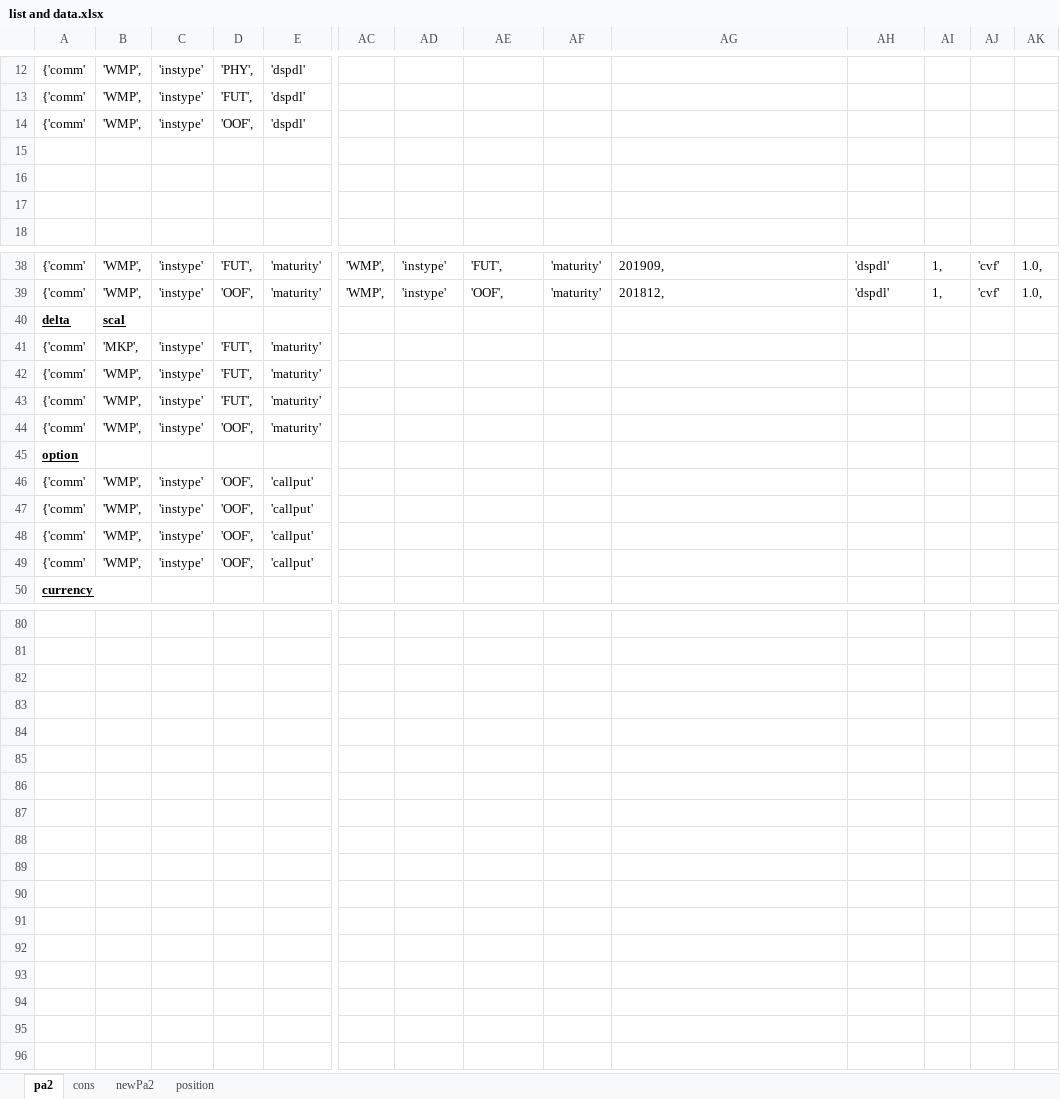
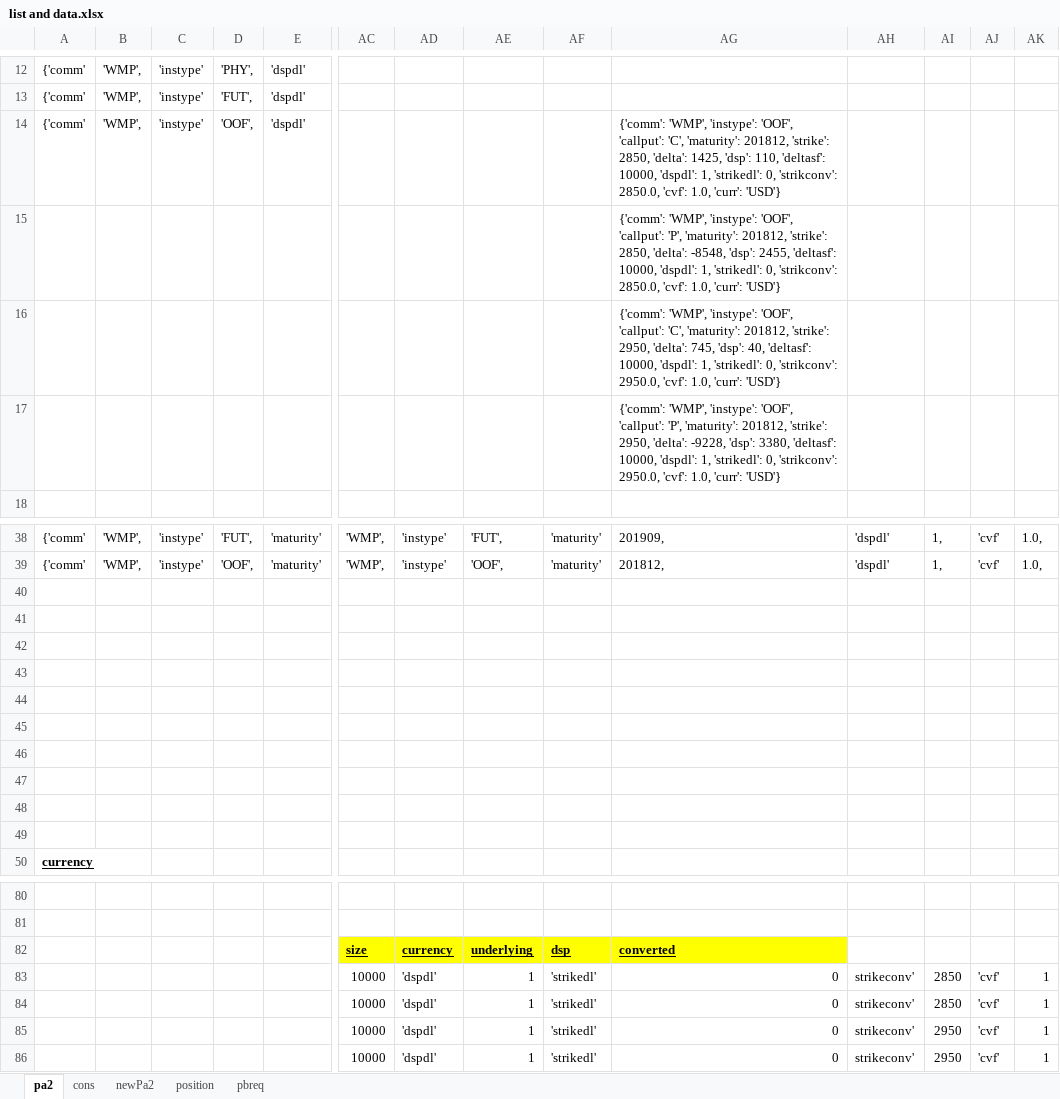
Before and after one commit to duongdidom/DDDfirst, an Excel workbook: list and data.xlsx, sheet pa2, drawn as a sheet; only a part is shown, gaps mark what is left out; values as stored, in another font and other column widths than the file's, no borders; charts and pictures not drawn; removed rows and columns are numbered as before the commit, all else as after; rows hold the shown columns only; the diff covers the shown part only; the diff names each change by its address in the sheet, - before the commit and + after, or states it on an @@ line.

```diff
--- a/list and data.xlsx (sheet pa2)
+++ b/list and data.xlsx (sheet pa2)
+sheet tab: pbreq
-AG14: (empty)
+AG14: {'comm': 'WMP', 'instype': 'OOF', 'callput': 'C', 'maturity': 201812, 'strike': 2850, 'delta': 1425, 'dsp': 110, 'deltasf': 10000, 'dspdl': 1, 'strikedl': 0, 'strikconv': 2850.0, 'cvf': 1.0, 'curr': 'USD'}
-AG15: (empty)
+AG15: {'comm': 'WMP', 'instype': 'OOF', 'callput': 'P', 'maturity': 201812, 'strike': 2850, 'delta': -8548, 'dsp': 2455, 'deltasf': 10000, 'dspdl': 1, 'strikedl': 0, 'strikconv': 2850.0, 'cvf': 1.0, 'curr': 'USD'}
-AG16: (empty)
+AG16: {'comm': 'WMP', 'instype': 'OOF', 'callput': 'C', 'maturity': 201812, 'strike': 2950, 'delta': 745, 'dsp': 40, 'deltasf': 10000, 'dspdl': 1, 'strikedl': 0, 'strikconv': 2950.0, 'cvf': 1.0, 'curr': 'USD'}
-AG17: (empty)
+AG17: {'comm': 'WMP', 'instype': 'OOF', 'callput': 'P', 'maturity': 201812, 'strike': 2950, 'delta': -9228, 'dsp': 3380, 'deltasf': 10000, 'dspdl': 1, 'strikedl': 0, 'strikconv': 2950.0, 'cvf': 1.0, 'curr': 'USD'}
-row 40: delta | scal
+row 40: (empty)
-row 41: {'comm' | 'MKP', | 'instype' | 'FUT', | 'maturity'
+row 41: (empty)
-row 42: {'comm' | 'WMP', | 'instype' | 'FUT', | 'maturity'
+row 42: (empty)
-row 43: {'comm' | 'WMP', | 'instype' | 'FUT', | 'maturity'
+row 43: (empty)
-row 44: {'comm' | 'WMP', | 'instype' | 'OOF', | 'maturity'
+row 44: (empty)
-A45: option
+A45: (empty)
-row 46: {'comm' | 'WMP', | 'instype' | 'OOF', | 'callput'
+row 46: (empty)
-row 47: {'comm' | 'WMP', | 'instype' | 'OOF', | 'callput'
+row 47: (empty)
-row 48: {'comm' | 'WMP', | 'instype' | 'OOF', | 'callput'
+row 48: (empty)
-row 49: {'comm' | 'WMP', | 'instype' | 'OOF', | 'callput'
+row 49: (empty)
-row 82: (empty)
-row 83: (empty)
-row 84: (empty)
-row 85: (empty)
-row 86: (empty)
+row 82:  |  |  |  |  | size | currency | underlying | dsp | converted
+row 83:  |  |  |  |  | 10000 | 'dspdl' | 1 | 'strikedl' | 0 | strikeconv' | 2850 | 'cvf' | 1
+row 84:  |  |  |  |  | 10000 | 'dspdl' | 1 | 'strikedl' | 0 | strikeconv' | 2850 | 'cvf' | 1
+row 85:  |  |  |  |  | 10000 | 'dspdl' | 1 | 'strikedl' | 0 | strikeconv' | 2950 | 'cvf' | 1
+row 86:  |  |  |  |  | 10000 | 'dspdl' | 1 | 'strikedl' | 0 | strikeconv' | 2950 | 'cvf' | 1
```
Also changed, not shown: 4 added rows, 4 removed rows, 37 edited cells and cell formats elsewhere in this sheet, sheet position, charts or pictures, 1 other file.
